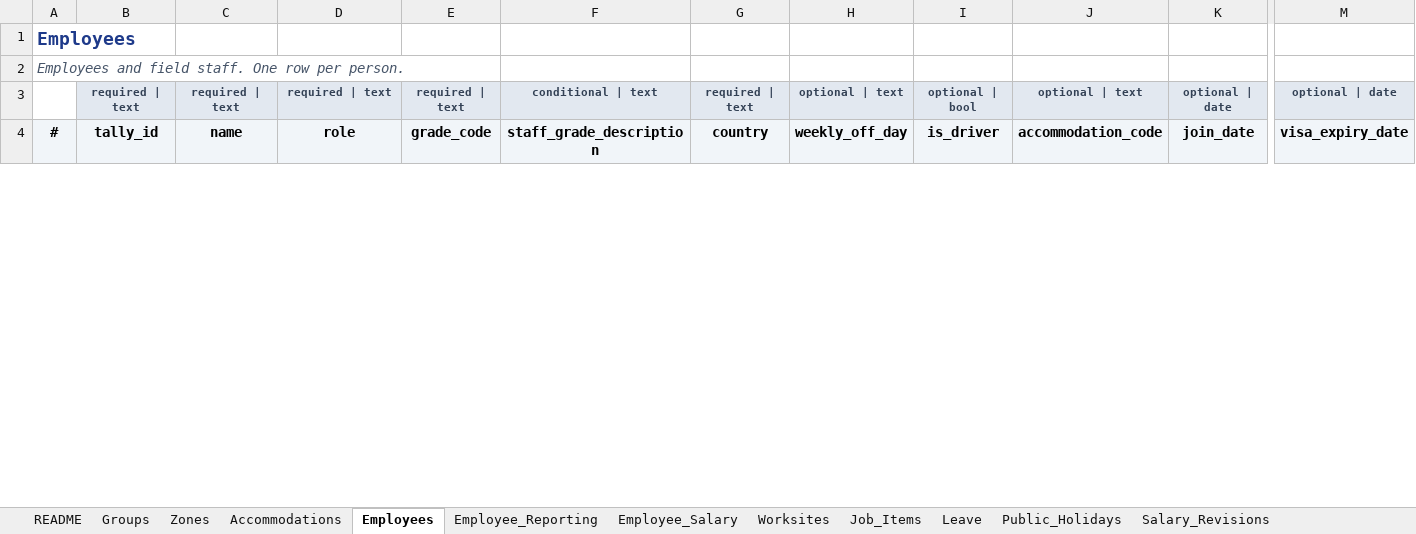
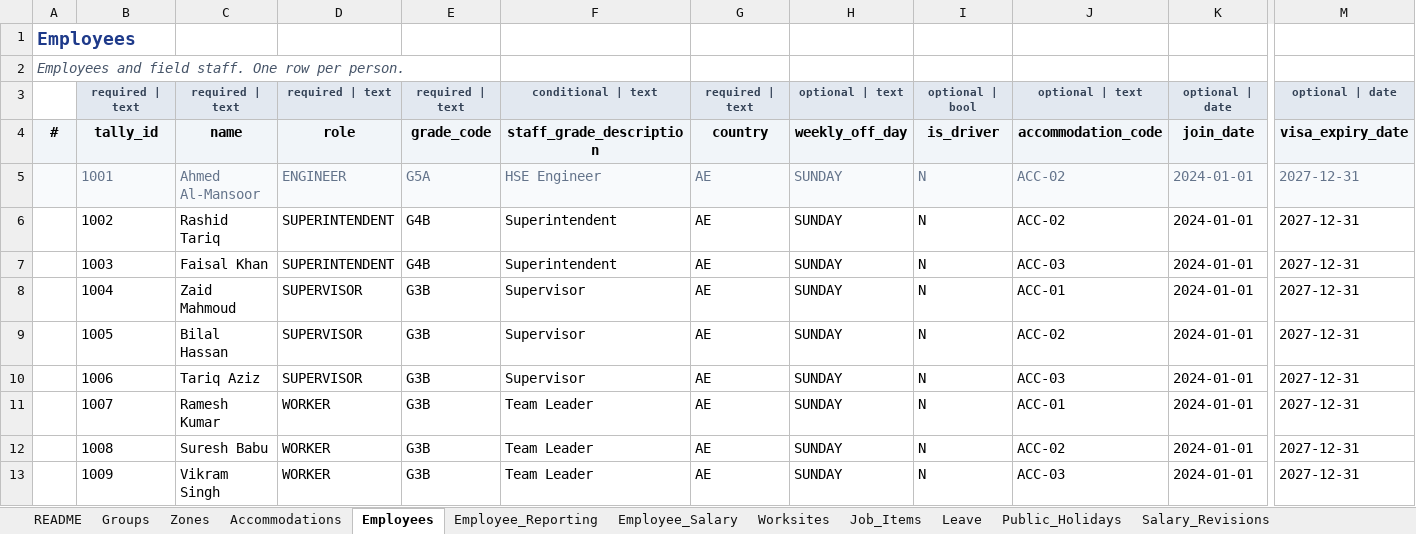
Before and after one commit to eberjohns/field-worker-tracker, an Excel workbook: docs/import-templates/FieldWorkerTracker_Import_Template_v1.0.xlsx, sheet Employees, drawn as a sheet; only a part is shown, gaps mark what is left out; values as stored, in another font and other column widths than the file's, no borders; rows hold the shown columns only; the diff covers the shown part only; the diff names each change by its address in the sheet, - before the commit and + after, or states it on an @@ line.

```diff
--- a/docs/import-templates/FieldWorkerTracker_Import_Template_v1.0.xlsx (sheet Employees)
+++ b/docs/import-templates/FieldWorkerTracker_Import_Template_v1.0.xlsx (sheet Employees)
+row 5:  | 1001 | Ahmed Al-Mansoor | ENGINEER | G5A | HSE Engineer | AE | SUNDAY | N | ACC-02 | 2024-01-01 | 2027-12-31
+row 6:  | 1002 | Rashid Tariq | SUPERINTENDENT | G4B | Superintendent | AE | SUNDAY | N | ACC-02 | 2024-01-01 | 2027-12-31
+row 7:  | 1003 | Faisal Khan | SUPERINTENDENT | G4B | Superintendent | AE | SUNDAY | N | ACC-03 | 2024-01-01 | 2027-12-31
+row 8:  | 1004 | Zaid Mahmoud | SUPERVISOR | G3B | Supervisor | AE | SUNDAY | N | ACC-01 | 2024-01-01 | 2027-12-31
+row 9:  | 1005 | Bilal Hassan | SUPERVISOR | G3B | Supervisor | AE | SUNDAY | N | ACC-02 | 2024-01-01 | 2027-12-31
+row 10:  | 1006 | Tariq Aziz | SUPERVISOR | G3B | Supervisor | AE | SUNDAY | N | ACC-03 | 2024-01-01 | 2027-12-31
+row 11:  | 1007 | Ramesh Kumar | WORKER | G3B | Team Leader | AE | SUNDAY | N | ACC-01 | 2024-01-01 | 2027-12-31
+row 12:  | 1008 | Suresh Babu | WORKER | G3B | Team Leader | AE | SUNDAY | N | ACC-02 | 2024-01-01 | 2027-12-31
+row 13:  | 1009 | Vikram Singh | WORKER | G3B | Team Leader | AE | SUNDAY | N | ACC-03 | 2024-01-01 | 2027-12-31
```
Also changed, not shown: 15 added rows, 9 edited cells and cell formats elsewhere in this sheet, sheet Employee_Salary, sheet Job_Items, sheet Employee_Reporting, sheet Company_Settings, sheet Public_Holidays, sheet Accommodations, 1 more sheet, 7 other files.
